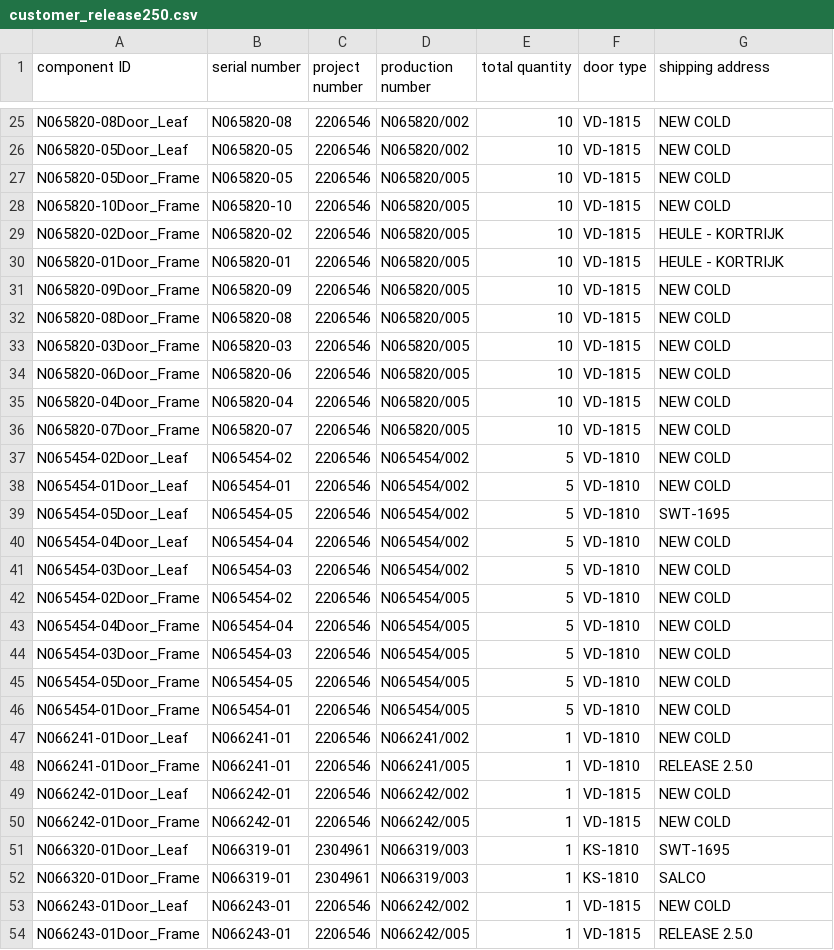
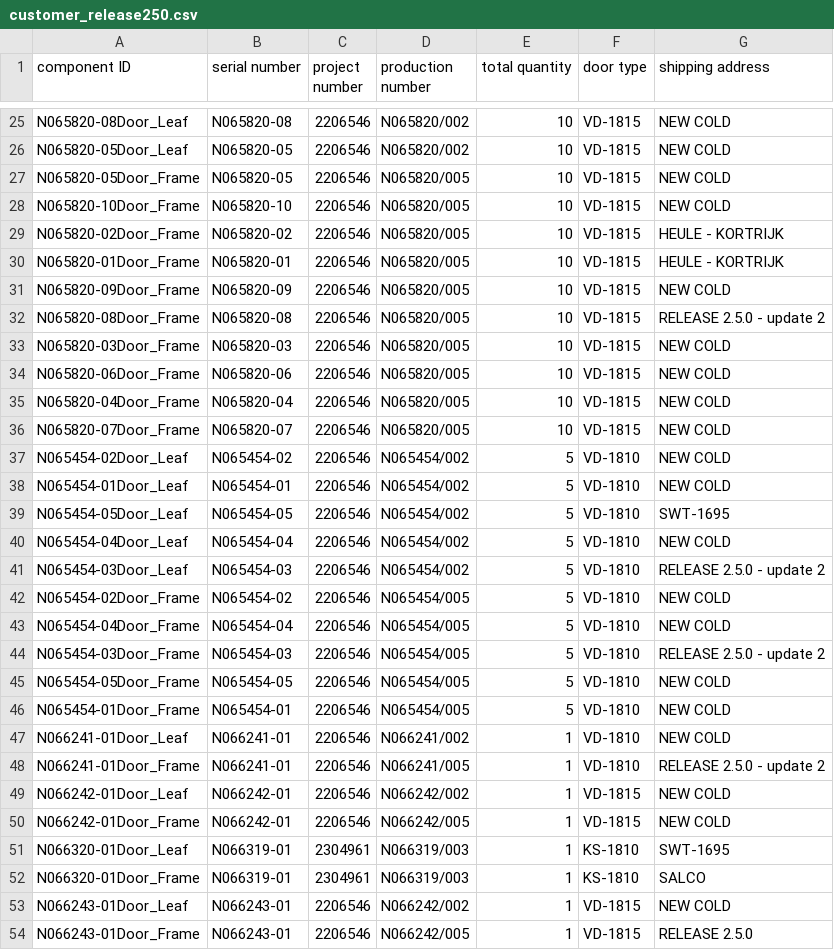
Before and after one commit to icolaes/csv, a CSV file: customer_release250.csv, drawn as a sheet; only a part is shown, gaps mark what is left out.

Commit message:
Update customer_release250.csv

```diff
--- a/customer_release250.csv
+++ b/customer_release250.csv
@@ -31,3 +31,3 @@ N065820-01Door_Frame,N065820-01,2206546,N065820/005,10,VD-1815,HEULE - KORTRIJK
 N065820-09Door_Frame,N065820-09,2206546,N065820/005,10,VD-1815,NEW COLD
-N065820-08Door_Frame,N065820-08,2206546,N065820/005,10,VD-1815,NEW COLD
+N065820-08Door_Frame,N065820-08,2206546,N065820/005,10,VD-1815,RELEASE 2.5.0 - update 2
 N065820-03Door_Frame,N065820-03,2206546,N065820/005,10,VD-1815,NEW COLD
@@ -40,6 +40,6 @@ N065454-05Door_Leaf,N065454-05,2206546,N065454/002,5,VD-1810,SWT-1695
 N065454-04Door_Leaf,N065454-04,2206546,N065454/002,5,VD-1810,NEW COLD
-N065454-03Door_Leaf,N065454-03,2206546,N065454/002,5,VD-1810,NEW COLD
+N065454-03Door_Leaf,N065454-03,2206546,N065454/002,5,VD-1810,RELEASE 2.5.0 - update 2
 N065454-02Door_Frame,N065454-02,2206546,N065454/005,5,VD-1810,NEW COLD
 N065454-04Door_Frame,N065454-04,2206546,N065454/005,5,VD-1810,NEW COLD
-N065454-03Door_Frame,N065454-03,2206546,N065454/005,5,VD-1810,NEW COLD
+N065454-03Door_Frame,N065454-03,2206546,N065454/005,5,VD-1810,RELEASE 2.5.0 - update 2
 N065454-05Door_Frame,N065454-05,2206546,N065454/005,5,VD-1810,NEW COLD
@@ -47,3 +47,3 @@ N065454-01Door_Frame,N065454-01,2206546,N065454/005,5,VD-1810,NEW COLD
 N066241-01Door_Leaf,N066241-01,2206546,N066241/002,1,VD-1810,NEW COLD
-N066241-01Door_Frame,N066241-01,2206546,N066241/005,1,VD-1810,RELEASE 2.5.0
+N066241-01Door_Frame,N066241-01,2206546,N066241/005,1,VD-1810,RELEASE 2.5.0 - update 2
 N066242-01Door_Leaf,N066242-01,2206546,N066242/002,1,VD-1815,NEW COLD
```
